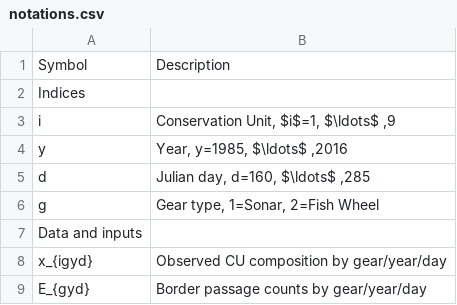
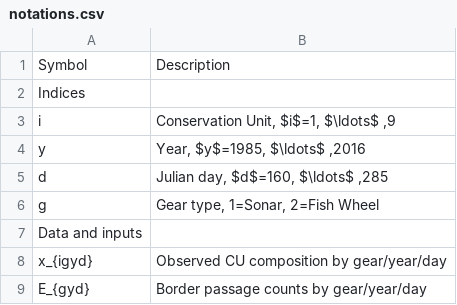
Before and after one commit to Pacific-salmon-assess/yukon-CK-ResDoc, a CSV file: csasdown/data/notations.csv, drawn as a sheet; only a part is shown.

```diff
--- a/csasdown/data/notations.csv
+++ b/csasdown/data/notations.csv
@@ -3,4 +3,4 @@ Indices,
 i,"Conservation Unit, $i$=1, $\ldots$ ,9"
-y,"Year, y=1985, $\ldots$ ,2016"
-d,"Julian day, d=160, $\ldots$ ,285"
+y,"Year, $y$=1985, $\ldots$ ,2016"
+d,"Julian day, $d$=160, $\ldots$ ,285"
 g,"Gear type, 1=Sonar, 2=Fish Wheel"
```
Also changed, not shown: csasdown/data/model-eqns.csv.
